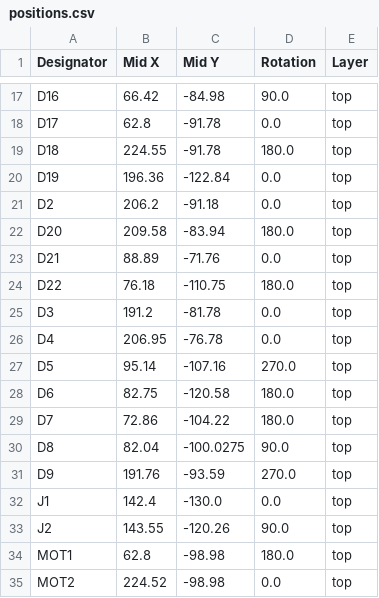
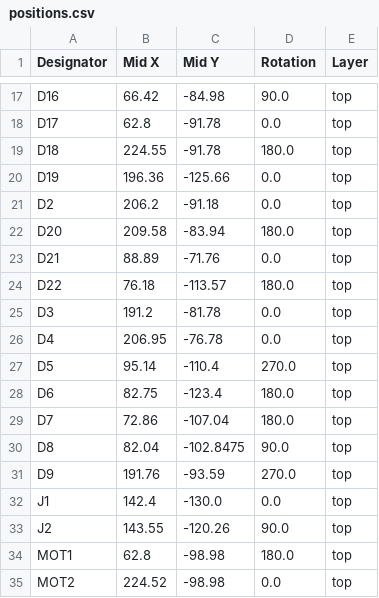
Before and after one commit to Merlin2LmmL/Joy-Controller, a CSV file: PCB/production/positions.csv, drawn as a sheet; only a part is shown, gaps mark what is left out; the diff covers the shown part only.

```diff
--- a/PCB/production/positions.csv
+++ b/PCB/production/positions.csv
@@ -19,3 +19,3 @@ D17,62.8,-91.78,0.0,top
 D18,224.55,-91.78,180.0,top
-D19,196.36,-122.84,0.0,top
+D19,196.36,-125.66,0.0,top
 D2,206.2,-91.18,0.0,top
@@ -23,9 +23,9 @@ D20,209.58,-83.94,180.0,top
 D21,88.89,-71.76,0.0,top
-D22,76.18,-110.75,180.0,top
+D22,76.18,-113.57,180.0,top
 D3,191.2,-81.78,0.0,top
 D4,206.95,-76.78,0.0,top
-D5,95.14,-107.16,270.0,top
-D6,82.75,-120.58,180.0,top
-D7,72.86,-104.22,180.0,top
-D8,82.04,-100.0275,90.0,top
+D5,95.14,-110.4,270.0,top
+D6,82.75,-123.4,180.0,top
+D7,72.86,-107.04,180.0,top
+D8,82.04,-102.8475,90.0,top
 D9,191.76,-93.59,270.0,top
```
Also changed, not shown: 17 edited cells elsewhere in this file, PCB/production/bom.csv, 4 other files.
